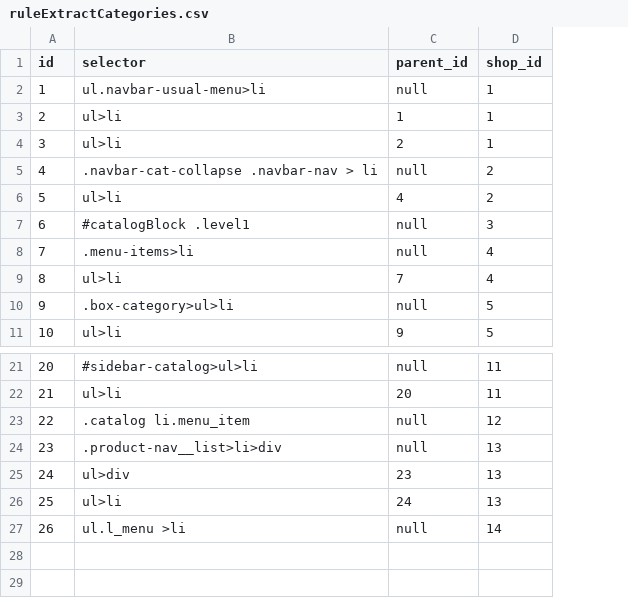
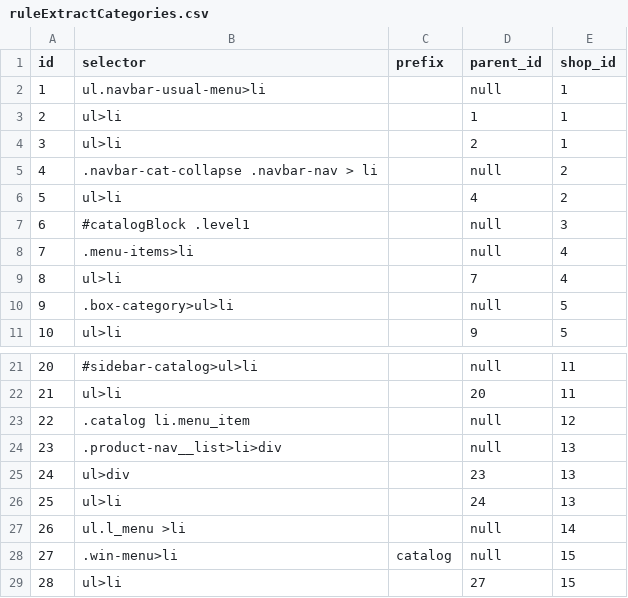
Before and after one commit to Topolev/sitnitsa-bigcity-parcer, a CSV file: src/main/resources/config/liquibase/ruleExtractCategories.csv, drawn as a sheet; only a part is shown, gaps mark what is left out; the diff names each change by its address in the sheet, - before the commit and + after, or states it on an @@ line.

```diff
--- a/src/main/resources/config/liquibase/ruleExtractCategories.csv
+++ b/src/main/resources/config/liquibase/ruleExtractCategories.csv
+column C (prefix), empty
+row 28: 27 | .win-menu>li | catalog | null | 15
+row 29: 28 | ul>li |  | 27 | 15
```
Also changed, not shown: src/main/resources/config/liquibase/ruleExtractProductLink.csv, src/main/resources/config/liquibase/rulesExtractProduct.csv, 6 other files.
